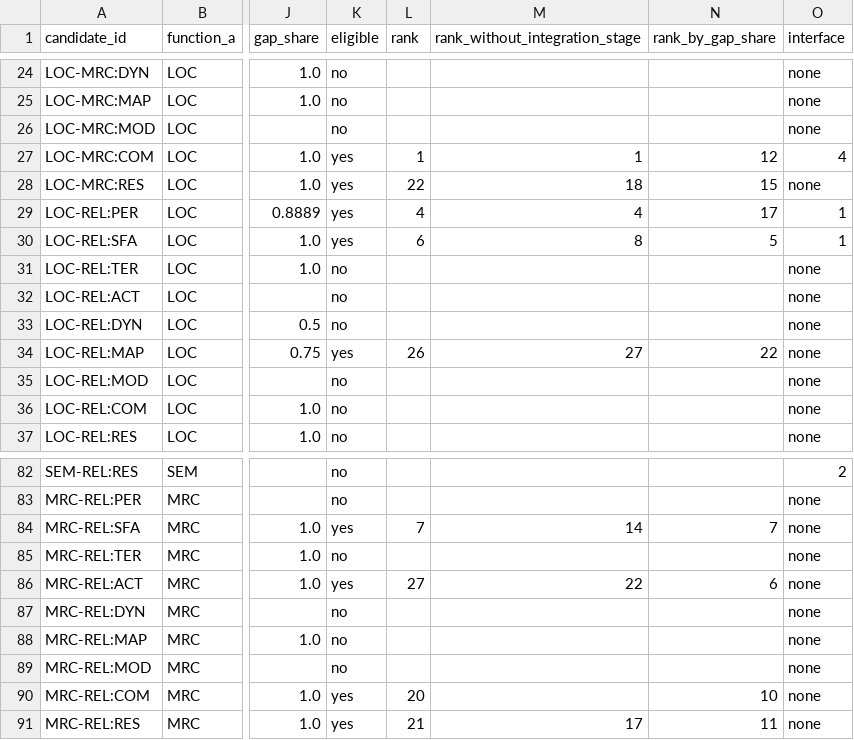
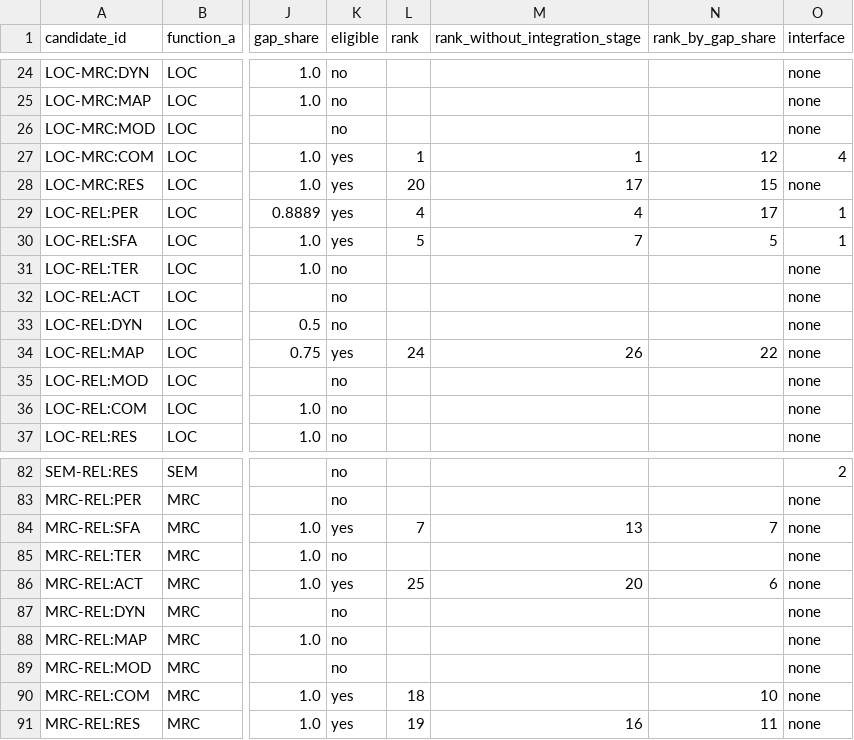
Before and after one commit to EnosElinsa/wheeltec-smart-car-literature, a CSV file: 05-survey/manuscript/generated/interface-candidates.csv, drawn as a sheet; only a part is shown, gaps mark what is left out; the diff covers the shown part only; the diff names each change by its address in the sheet, - before the commit and + after, or states it on an @@ line.

```diff
--- a/05-survey/manuscript/generated/interface-candidates.csv
+++ b/05-survey/manuscript/generated/interface-candidates.csv
-L28 (rank): 22
+L28 (rank): 20
-M28 (rank_without_integration_stage): 18
+M28 (rank_without_integration_stage): 17
-L30 (rank): 6
+L30 (rank): 5
-M30 (rank_without_integration_stage): 8
+M30 (rank_without_integration_stage): 7
-L34 (rank): 26
+L34 (rank): 24
-M34 (rank_without_integration_stage): 27
+M34 (rank_without_integration_stage): 26
-M84 (rank_without_integration_stage): 14
+M84 (rank_without_integration_stage): 13
-L86 (rank): 27
+L86 (rank): 25
-M86 (rank_without_integration_stage): 22
+M86 (rank_without_integration_stage): 20
-L90 (rank): 20
+L90 (rank): 18
-L91 (rank): 21
+L91 (rank): 19
-M91 (rank_without_integration_stage): 17
+M91 (rank_without_integration_stage): 16
```
Also changed, not shown: 63 edited cells elsewhere in this file, 05-survey/manuscript/generated/evidence-codes.csv, 05-survey/manuscript/generated/function-pair-cooccurrence.csv, 27 other files.
